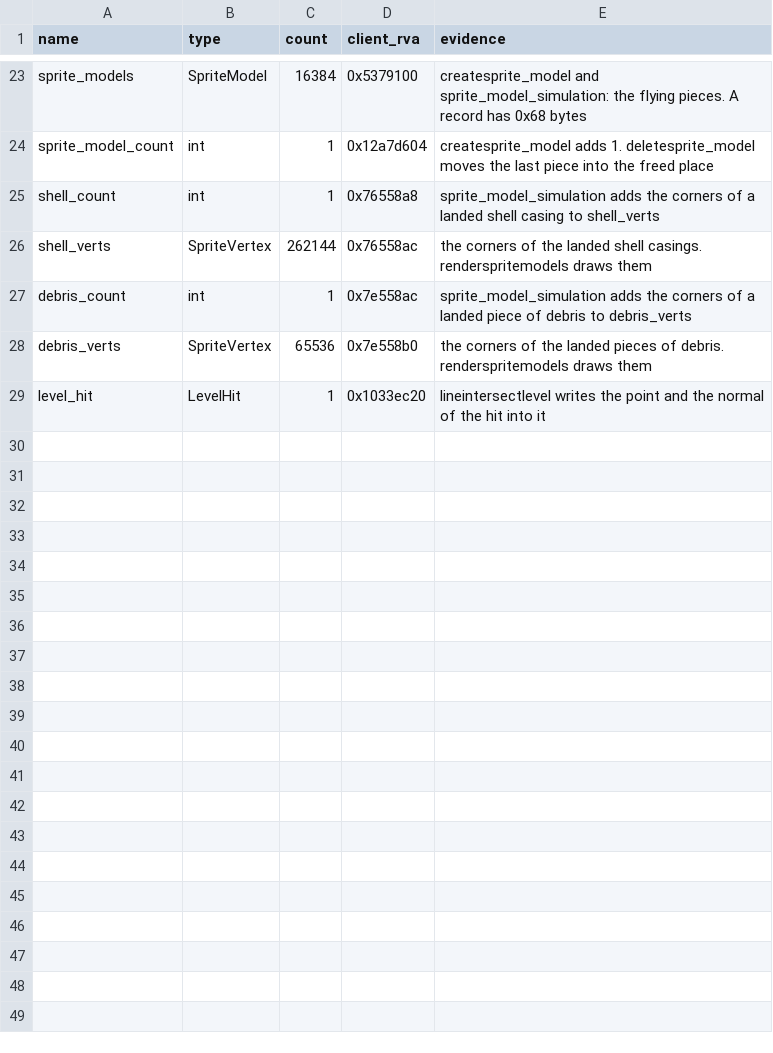
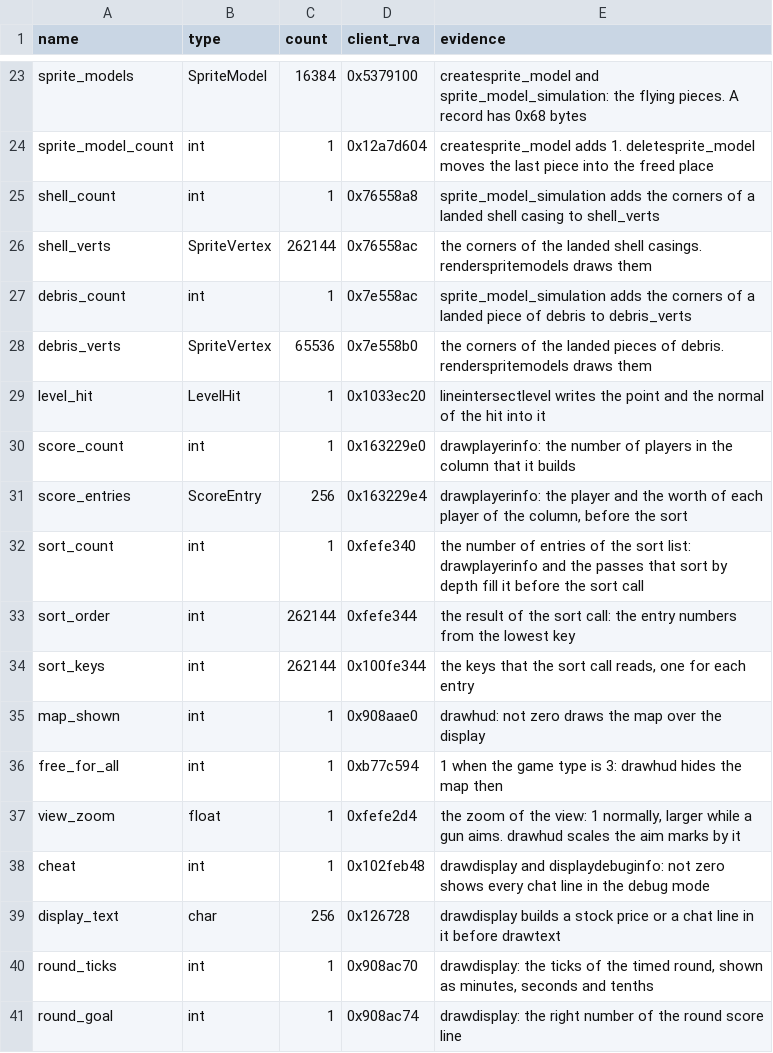
Before and after one commit to TheGreatVulpzin/OpenSubRosa24, a CSV file: analysis/client_win/group_globals_C3.csv, drawn as a sheet; only a part is shown, gaps mark what is left out.

Commit message:
feat(client): adopt the map, player list and display functions (C3)
drawmap, drawplayerinfo, drawhud and drawdisplay are clean C in
src/client/render. New client globals and the player fields net_worth,
crouching and round_points are named. The global at 0x908aad8 is the
human that the player watches, not a wheel. Synthetic cases map, hud,
pi and dd cover the paths that no recording reaches.

```diff
--- a/analysis/client_win/group_globals_C3.csv
+++ b/analysis/client_win/group_globals_C3.csv
@@ -29 +29,13 @@ debris_verts,SpriteVertex,65536,0x7e558b0,"the corners of the landed pieces of d
 level_hit,LevelHit,1,0x1033ec20,"lineintersectlevel writes the point and the normal of the hit into it"
+score_count,int,1,0x163229e0,"drawplayerinfo: the number of players in the column that it builds"
+score_entries,ScoreEntry,256,0x163229e4,"drawplayerinfo: the player and the worth of each player of the column, before the sort"
+sort_count,int,1,0xfefe340,"the number of entries of the sort list: drawplayerinfo and the passes that sort by depth fill it before the sort call"
+sort_order,int,262144,0xfefe344,"the result of the sort call: the entry numbers from the lowest key"
+sort_keys,int,262144,0x100fe344,"the keys that the sort call reads, one for each entry"
+map_shown,int,1,0x908aae0,"drawhud: not zero draws the map over the display"
+free_for_all,int,1,0xb77c594,"1 when the game type is 3: drawhud hides the map then"
+view_zoom,float,1,0xfefe2d4,"the zoom of the view: 1 normally, larger while a gun aims. drawhud scales the aim marks by it"
+cheat,int,1,0x102feb48,"drawdisplay and displaydebuginfo: not zero shows every chat line in the debug mode"
+display_text,char,256,0x126728,"drawdisplay builds a stock price or a chat line in it before drawtext"
+round_ticks,int,1,0x908ac70,"drawdisplay: the ticks of the timed round, shown as minutes, seconds and tenths"
+round_goal,int,1,0x908ac74,"drawdisplay: the right number of the round score line"
```
Also changed, not shown: analysis/client_win/group_globals_C7.csv, analysis/structs/names.csv, 21 other files.
